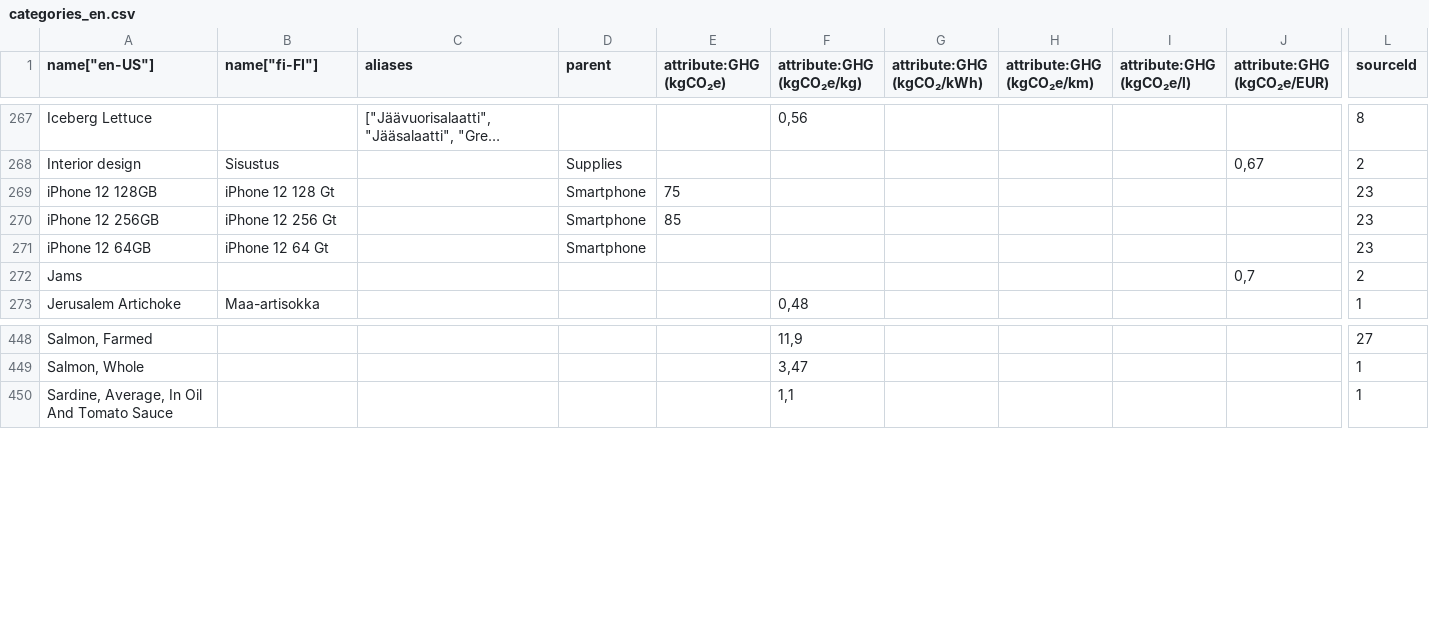
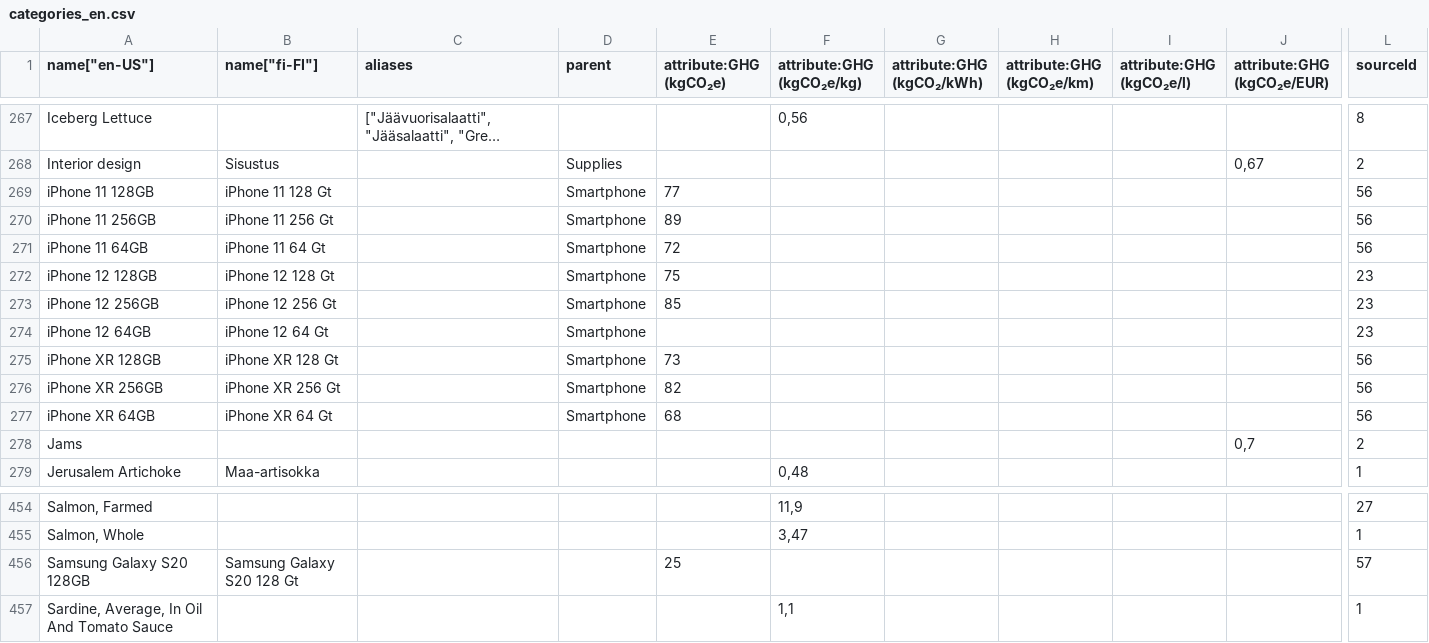
Before and after one commit to torava/pim-api, a CSV file: seeds/categories_en.csv, drawn as a sheet; only a part is shown, gaps mark what is left out; long unchanged cells end in …; rows hold the shown columns only; the diff names each change by its address in the sheet, - before the commit and + after, or states it on an @@ line.

Commit message:
Added categories v1.0.8

```diff
--- a/seeds/categories_en.csv
+++ b/seeds/categories_en.csv
+row 269: iPhone 11 128GB | iPhone 11 128 Gt |  | Smartphone | 77 |  |  |  |  |  | 56
+row 270: iPhone 11 256GB | iPhone 11 256 Gt |  | Smartphone | 89 |  |  |  |  |  | 56
+row 271: iPhone 11 64GB | iPhone 11 64 Gt |  | Smartphone | 72 |  |  |  |  |  | 56
+row 275: iPhone XR 128GB | iPhone XR 128 Gt |  | Smartphone | 73 |  |  |  |  |  | 56
+row 276: iPhone XR 256GB | iPhone XR 256 Gt |  | Smartphone | 82 |  |  |  |  |  | 56
+row 277: iPhone XR 64GB | iPhone XR 64 Gt |  | Smartphone | 68 |  |  |  |  |  | 56
+row 456: Samsung Galaxy S20 128GB | Samsung Galaxy S20 128 Gt |  |  | 25 |  |  |  |  |  | 57
```
Also changed, not shown: 1 other file.
